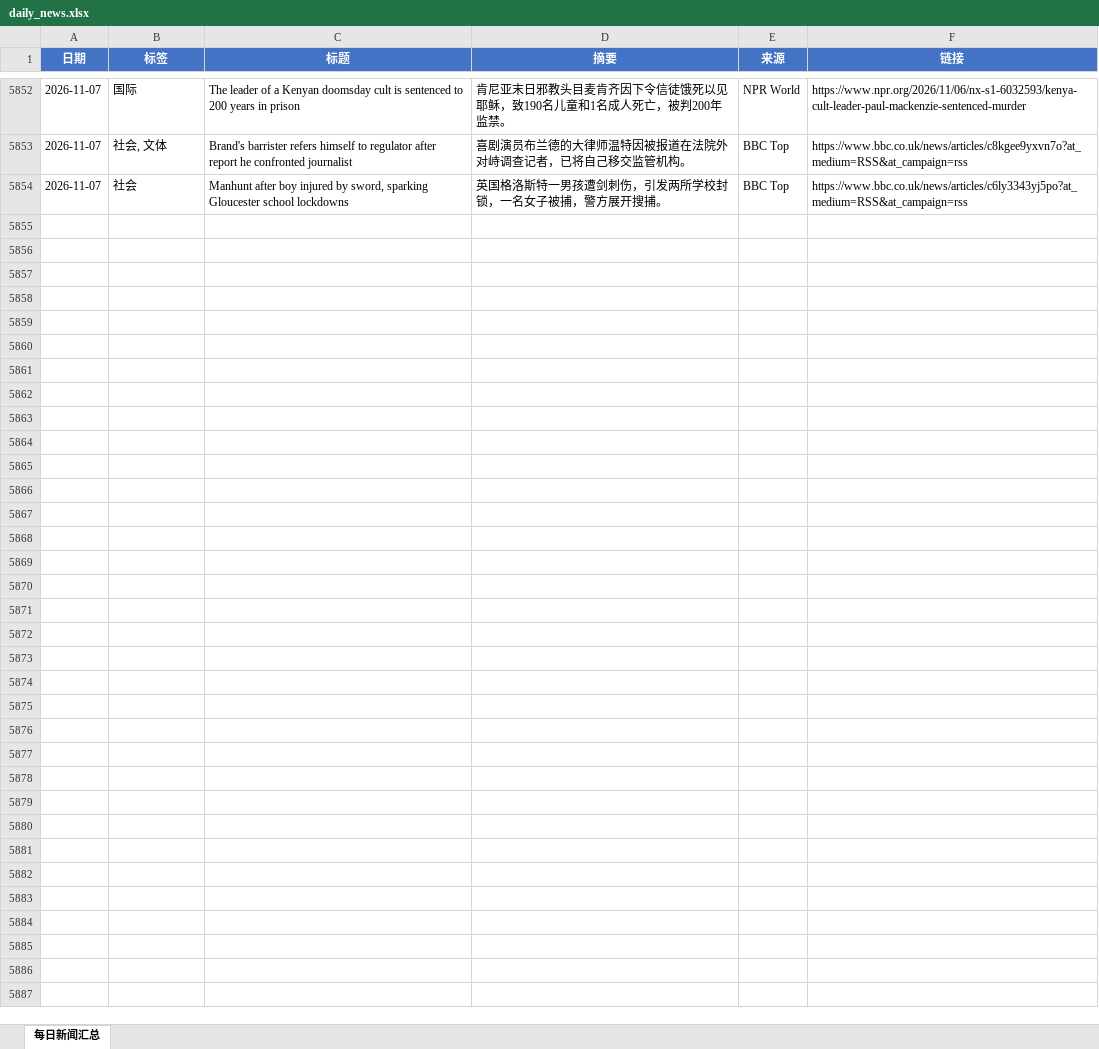
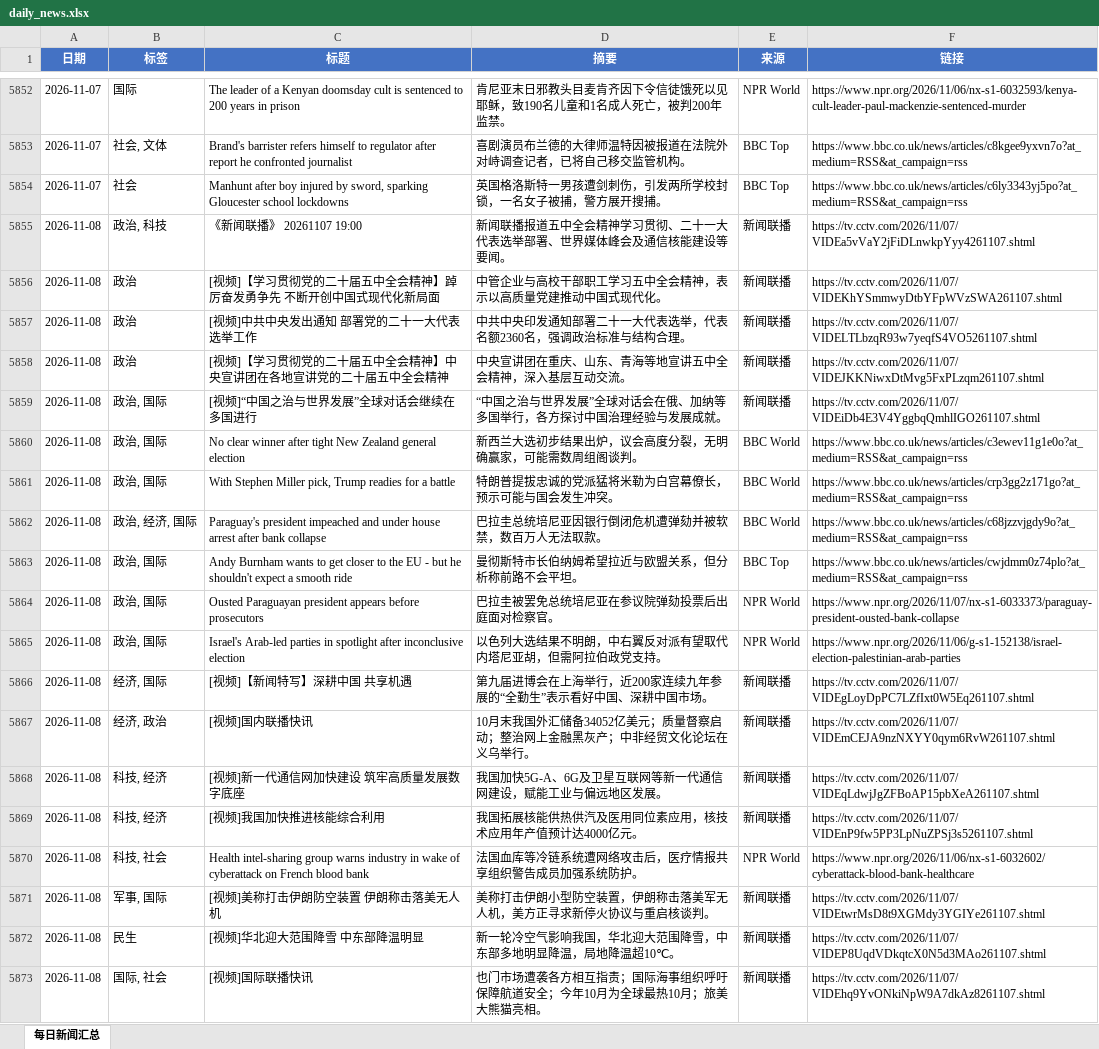
Before and after one commit to iorangejuice12138-lgtm/daily-news, an Excel workbook: data/daily_news.xlsx, sheet 每日新闻汇总, drawn as a sheet; only a part is shown, gaps mark what is left out; values as stored, in another font and other column widths than the file's, no borders; the diff covers the shown part only; the diff names each change by its address in the sheet, - before the commit and + after, or states it on an @@ line.

```diff
--- a/data/daily_news.xlsx (sheet 每日新闻汇总)
+++ b/data/daily_news.xlsx (sheet 每日新闻汇总)
+row 5855: 2026-11-08 | 政治, 科技 | 《新闻联播》 20261107 19:00 | 新闻联播报道五中全会精神学习贯彻、二十一大代表选举部署、世界媒体峰会及通信核能建设等要闻。 | 新闻联播 | https://tv.cctv.com/2026/11/07/VIDEa5vVaY2jFiDLnwkpYyy4261107.shtml
+row 5856: 2026-11-08 | 政治 | [视频]【学习贯彻党的二十届五中全会精神】踔厉奋发勇争先 不断开创中国式现代化新局面 | 中管企业与高校干部职工学习五中全会精神，表示以高质量党建推动中国式现代化。 | 新闻联播 | https://tv.cctv.com/2026/11/07/VIDEKhYSmmwyDtbYFpWVzSWA261107.shtml
+row 5857: 2026-11-08 | 政治 | [视频]中共中央发出通知 部署党的二十一大代表选举工作 | 中共中央印发通知部署二十一大代表选举，代表名额2360名，强调政治标准与结构合理。 | 新闻联播 | https://tv.cctv.com/2026/11/07/VIDELTLbzqR93w7yeqfS4VO5261107.shtml
+row 5858: 2026-11-08 | 政治 | [视频]【学习贯彻党的二十届五中全会精神】中央宣讲团在各地宣讲党的二十届五中全会精神 | 中央宣讲团在重庆、山东、青海等地宣讲五中全会精神，深入基层互动交流。 | 新闻联播 | https://tv.cctv.com/2026/11/07/VIDEJKKNiwxDtMvg5FxPLzqm261107.shtml
+row 5859: 2026-11-08 | 政治, 国际 | [视频]“中国之治与世界发展”全球对话会继续在多国进行 | “中国之治与世界发展”全球对话会在俄、加纳等多国举行，各方探讨中国治理经验与发展成就。 | 新闻联播 | https://tv.cctv.com/2026/11/07/VIDEiDb4E3V4YggbqQmhlIGO261107.shtml
+row 5860: 2026-11-08 | 政治, 国际 | No clear winner after tight New Zealand general election | 新西兰大选初步结果出炉，议会高度分裂，无明确赢家，可能需数周组阁谈判。 | BBC World | https://www.bbc.co.uk/news/articles/c3ewev11g1e0o?at_medium=RSS&at_campaign=rss
+row 5861: 2026-11-08 | 政治, 国际 | With Stephen Miller pick, Trump readies for a battle | 特朗普提拔忠诚的党派猛将米勒为白宫幕僚长，预示可能与国会发生冲突。 | BBC World | https://www.bbc.co.uk/news/articles/crp3gg2z171go?at_medium=RSS&at_campaign=rss
+row 5862: 2026-11-08 | 政治, 经济, 国际 | Paraguay's president impeached and under house arrest after bank collapse | 巴拉圭总统培尼亚因银行倒闭危机遭弹劾并被软禁，数百万人无法取款。 | BBC World | https://www.bbc.co.uk/news/articles/c68jzzvjgdy9o?at_medium=RSS&at_campaign=rss
+row 5863: 2026-11-08 | 政治, 国际 | Andy Burnham wants to get closer to the EU - but he shouldn't expect a smooth ride | 曼彻斯特市长伯纳姆希望拉近与欧盟关系，但分析称前路不会平坦。 | BBC Top | https://www.bbc.co.uk/news/articles/cwjdmm0z74plo?at_medium=RSS&at_campaign=rss
+row 5864: 2026-11-08 | 政治, 国际 | Ousted Paraguayan president appears before prosecutors | 巴拉圭被罢免总统培尼亚在参议院弹劾投票后出庭面对检察官。 | NPR World | https://www.npr.org/2026/11/07/nx-s1-6033373/paraguay-president-ousted-bank-collapse
+row 5865: 2026-11-08 | 政治, 国际 | Israel's Arab-led parties in spotlight after inconclusive election | 以色列大选结果不明朗，中右翼反对派有望取代内塔尼亚胡，但需阿拉伯政党支持。 | NPR World | https://www.npr.org/2026/11/06/g-s1-152138/israel-election-palestinian-arab-parties
+row 5866: 2026-11-08 | 经济, 国际 | [视频]【新闻特写】深耕中国 共享机遇 | 第九届进博会在上海举行，近200家连续九年参展的“全勤生”表示看好中国、深耕中国市场。 | 新闻联播 | https://tv.cctv.com/2026/11/07/VIDEgLoyDpPC7LZfIxt0W5Eq261107.shtml
+row 5867: 2026-11-08 | 经济, 政治 | [视频]国内联播快讯 | 10月末我国外汇储备34052亿美元；质量督察启动；整治网上金融黑灰产；中非经贸文化论坛在义乌举行。 | 新闻联播 | https://tv.cctv.com/2026/11/07/VIDEmCEJA9nzNXYY0qym6RvW261107.shtml
+row 5868: 2026-11-08 | 科技, 经济 | [视频]新一代通信网加快建设 筑牢高质量发展数字底座 | 我国加快5G-A、6G及卫星互联网等新一代通信网建设，赋能工业与偏远地区发展。 | 新闻联播 | https://tv.cctv.com/2026/11/07/VIDEqLdwjJgZFBoAP15pbXeA261107.shtml
+row 5869: 2026-11-08 | 科技, 经济 | [视频]我国加快推进核能综合利用 | 我国拓展核能供热供汽及医用同位素应用，核技术应用年产值预计达4000亿元。 | 新闻联播 | https://tv.cctv.com/2026/11/07/VIDEnP9fw5PP3LpNuZPSj3s5261107.shtml
+row 5870: 2026-11-08 | 科技, 社会 | Health intel-sharing group warns industry in wake of cyberattack on French blood bank | 法国血库等冷链系统遭网络攻击后，医疗情报共享组织警告成员加强系统防护。 | NPR World | https://www.npr.org/2026/11/06/nx-s1-6032602/cyberattack-blood-bank-healthcare
+row 5871: 2026-11-08 | 军事, 国际 | [视频]美称打击伊朗防空装置 伊朗称击落美无人机 | 美称打击伊朗小型防空装置，伊朗称击落美军无人机，美方正寻求新停火协议与重启核谈判。 | 新闻联播 | https://tv.cctv.com/2026/11/07/VIDEtwrMsD8t9XGMdy3YGIYe261107.shtml
+row 5872: 2026-11-08 | 民生 | [视频]华北迎大范围降雪 中东部降温明显 | 新一轮冷空气影响我国，华北迎大范围降雪，中东部多地明显降温，局地降温超10℃。 | 新闻联播 | https://tv.cctv.com/2026/11/07/VIDEP8UqdVDkqtcX0N5d3MAo261107.shtml
+row 5873: 2026-11-08 | 国际, 社会 | [视频]国际联播快讯 | 也门市场遭袭各方相互指责；国际海事组织呼吁保障航道安全；今年10月为全球最热10月；旅美大熊猫亮相。 | 新闻联播 | https://tv.cctv.com/2026/11/07/VIDEhq9YvONkiNpW9A7dkAz8261107.shtml
```
Also changed, not shown: 9 added rows elsewhere in this sheet, 1 other file.
